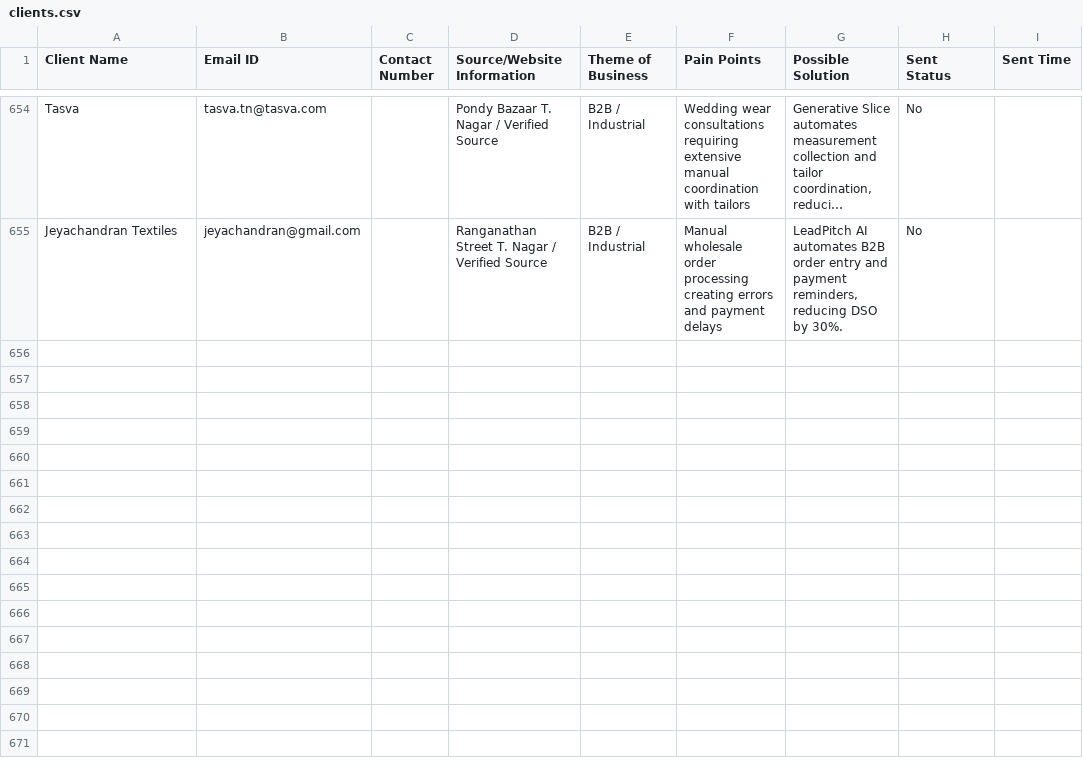
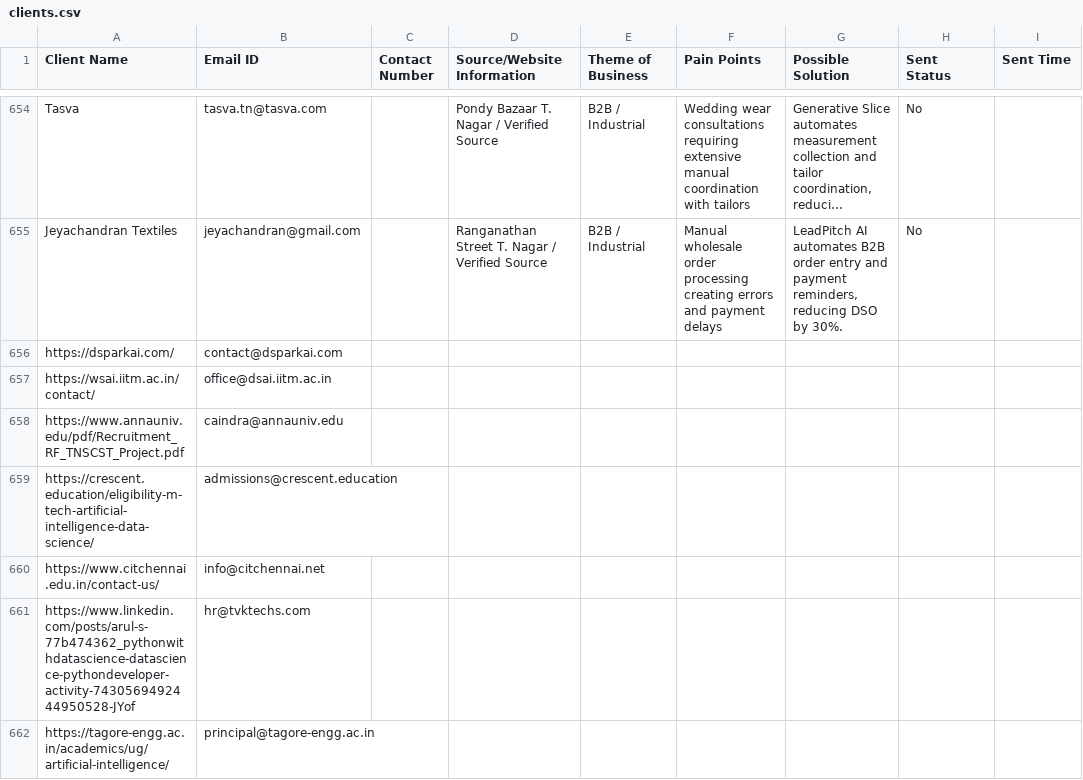
Before and after one commit to A-Generative-Slice/LeadPitch, a CSV file: clients.csv, drawn as a sheet; only a part is shown, gaps mark what is left out; long unchanged cells end in …; the diff names each change by its address in the sheet, - before the commit and + after, or states it on an @@ line.

Commit message:
Auto-update: Added new leads for niche: AI Data Science Chennai

```diff
--- a/clients.csv
+++ b/clients.csv
+row 656: https://dsparkai.com/ | contact@dsparkai.com
+row 657: https://wsai.iitm.ac.in/contact/ | office@dsai.iitm.ac.in
+row 658: https://www.annauniv.edu/pdf/Recruitment_RF_TNSCST_Project.pdf | caindra@annauniv.edu
+row 659: https://crescent.education/eligibility-m-tech-artificial-intelligence-data-science/ | admissions@crescent.education
+row 660: https://www.citchennai.edu.in/contact-us/ | info@citchennai.net
+row 661: https://www.linkedin.com/posts/arul-s-77b474362_pythonwithdatascience-datascience-pythondeveloper-activity-7430569492444950528-JYof | hr@tvktechs.com
+row 662: https://tagore-engg.ac.in/academics/ug/artificial-intelligence/ | principal@tagore-engg.ac.in
```
